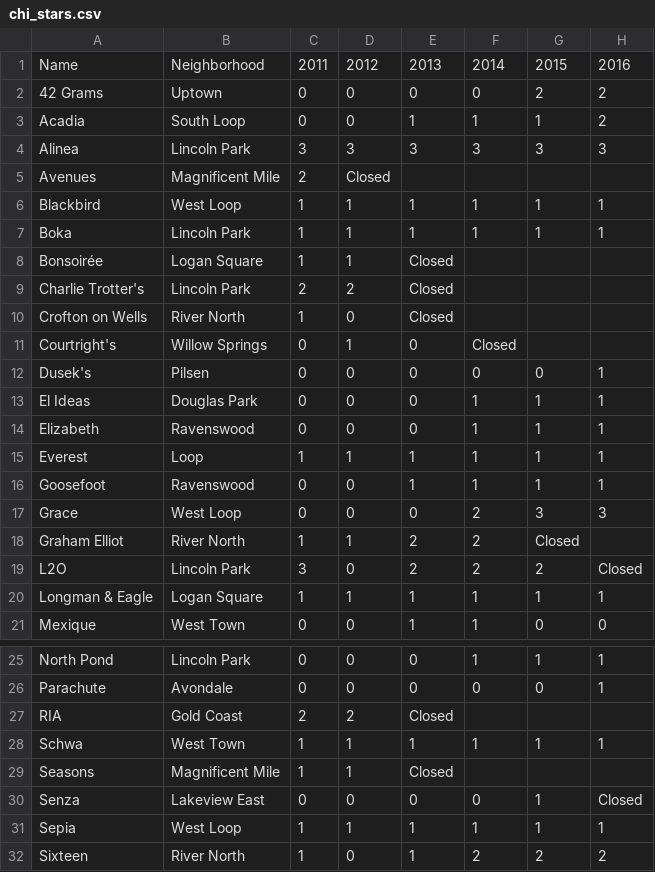
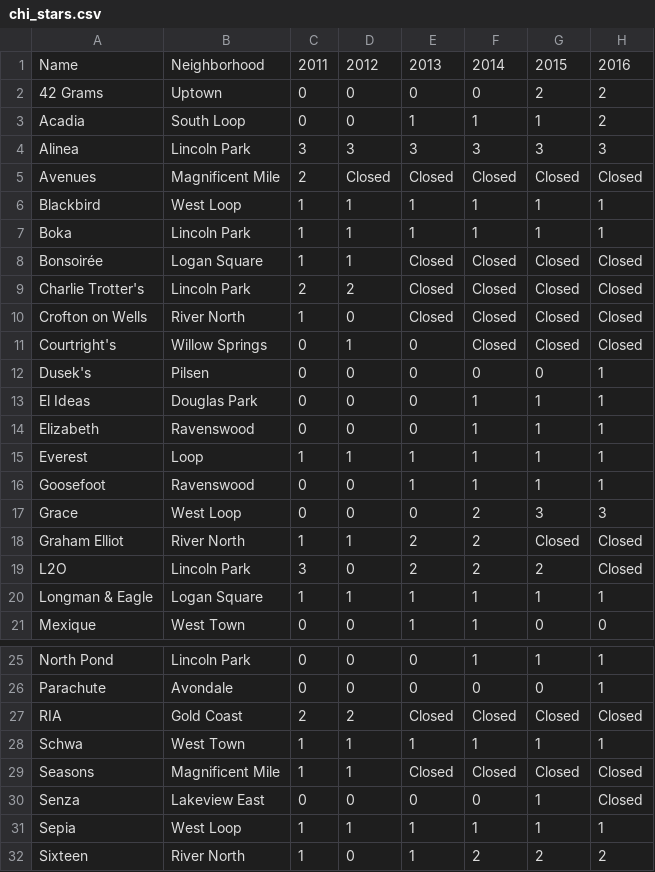
Before and after one commit to josephofiowa/dc-michelin-challenge, a CSV file: submissions/AlexMiller/supplemental_data/chi_stars.csv, drawn as a sheet; only a part is shown, gaps mark what is left out.

Commit message:
Repeat 'closed'

```diff
--- a/submissions/AlexMiller/supplemental_data/chi_stars.csv
+++ b/submissions/AlexMiller/supplemental_data/chi_stars.csv
@@ -4,9 +4,9 @@ Acadia,South Loop,0,0,1,1,1,2
 Alinea,Lincoln Park,3,3,3,3,3,3
-Avenues,Magnificent Mile,2,Closed
+Avenues,Magnificent Mile,2,Closed,Closed,Closed,Closed,Closed
 Blackbird,West Loop,1,1,1,1,1,1
 Boka,Lincoln Park,1,1,1,1,1,1
-Bonsoirée,Logan Square,1,1,Closed
-Charlie Trotter's,Lincoln Park,2,2,Closed
-Crofton on Wells,River North,1,0,Closed
-Courtright's,Willow Springs,0,1,0,Closed
+Bonsoirée,Logan Square,1,1,Closed,Closed,Closed,Closed
+Charlie Trotter's,Lincoln Park,2,2,Closed,Closed,Closed,Closed
+Crofton on Wells,River North,1,0,Closed,Closed,Closed,Closed
+Courtright's,Willow Springs,0,1,0,Closed,Closed,Closed
 Dusek's,Pilsen,0,0,0,0,0,1
@@ -17,3 +17,3 @@ Goosefoot,Ravenswood,0,0,1,1,1,1
 Grace,West Loop,0,0,0,2,3,3
-Graham Elliot,River North,1,1,2,2,Closed
+Graham Elliot,River North,1,1,2,2,Closed,Closed
 L2O,Lincoln Park,3,0,2,2,2,Closed
@@ -26,5 +26,5 @@ North Pond,Lincoln Park,0,0,0,1,1,1
 Parachute,Avondale,0,0,0,0,0,1
-RIA,Gold Coast,2,2,Closed
+RIA,Gold Coast,2,2,Closed,Closed,Closed,Closed
 Schwa,West Town,1,1,1,1,1,1
-Seasons,Magnificent Mile,1,1,Closed
+Seasons,Magnificent Mile,1,1,Closed,Closed,Closed,Closed
 Senza,Lakeview East,0,0,0,0,1,Closed
```
Also changed, not shown: 1 other file.
